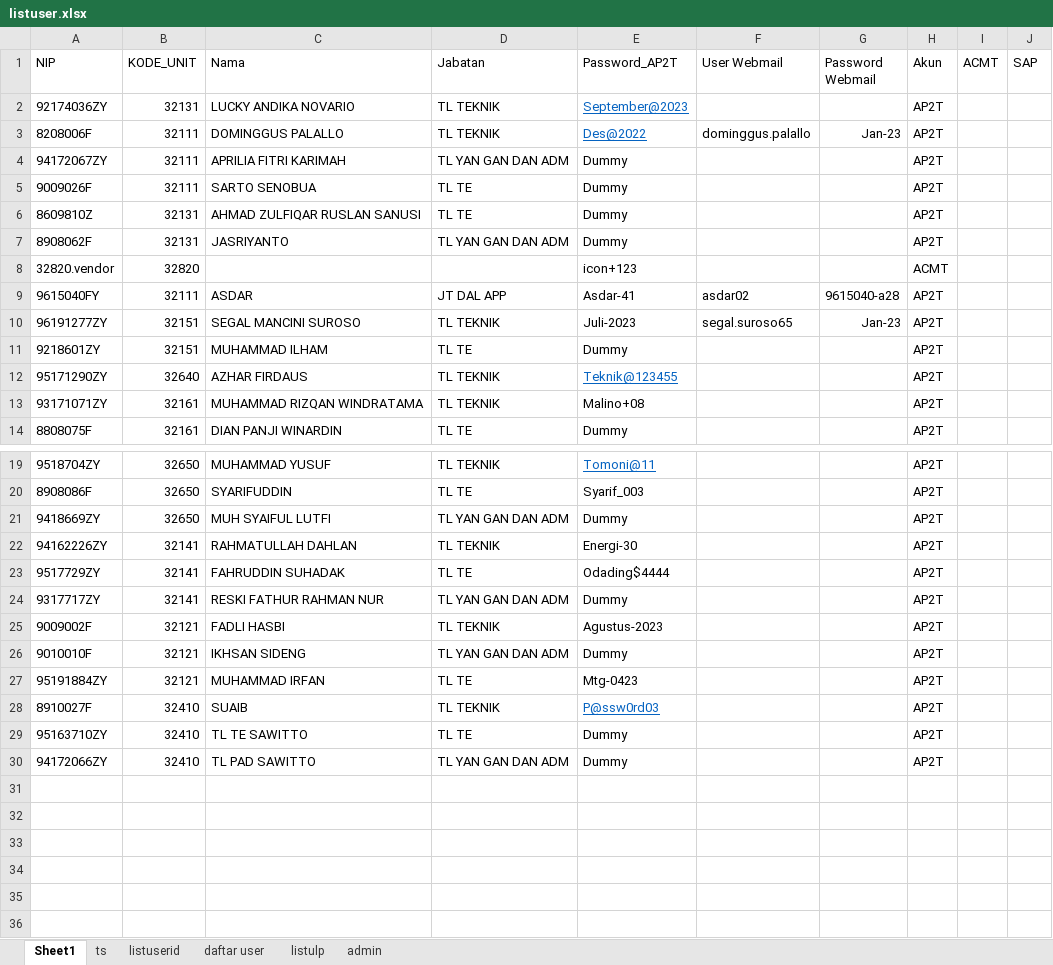
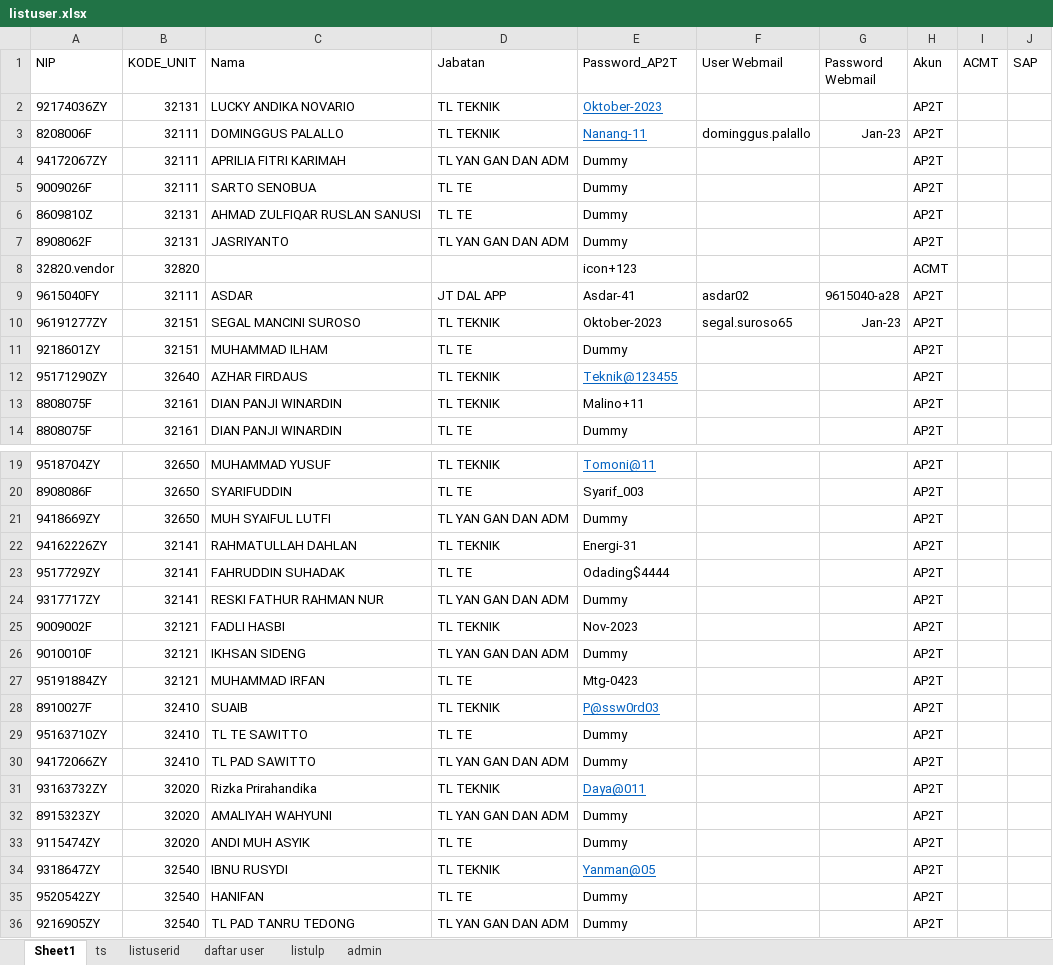
Before and after one commit to luthfillawliet/NEWASMENTE, an Excel workbook: data/listuser/listuser.xlsx, sheet Sheet1, drawn as a sheet; only a part is shown, gaps mark what is left out; values as stored, in another font and other column widths than the file's, no borders; the diff names each change by its address in the sheet, - before the commit and + after, or states it on an @@ line.

```diff
--- a/data/listuser/listuser.xlsx (sheet Sheet1)
+++ b/data/listuser/listuser.xlsx (sheet Sheet1)
-E2 (Password_AP2T): September@2023
+E2 (Password_AP2T): Oktober-2023
-E3 (Password_AP2T): Des@2022
+E3 (Password_AP2T): Nanang-11
-E10 (Password_AP2T): Juli-2023
+E10 (Password_AP2T): Oktober-2023
-A13 (NIP): 93171071ZY
+A13 (NIP): 8808075F
-C13 (Nama): MUHAMMAD RIZQAN WINDRATAMA
+C13 (Nama): DIAN PANJI WINARDIN
-E13 (Password_AP2T): Malino+08
+E13 (Password_AP2T): Malino+11
-E22 (Password_AP2T): Energi-30
+E22 (Password_AP2T): Energi-31
-E25 (Password_AP2T): Agustus-2023
+E25 (Password_AP2T): Nov-2023
+row 31: 93163732ZY | 32020 | Rizka Prirahandika | TL TEKNIK | Daya@011 |  |  | AP2T
+row 32: 8915323ZY | 32020 | AMALIYAH WAHYUNI | TL YAN GAN DAN ADM | Dummy |  |  | AP2T
+row 33: 9115474ZY | 32020 | ANDI MUH ASYIK | TL TE | Dummy |  |  | AP2T
+row 34: 9318647ZY | 32540 | IBNU RUSYDI | TL TEKNIK | Yanman@05 |  |  | AP2T
+row 35: 9520542ZY | 32540 | HANIFAN | TL TE | Dummy |  |  | AP2T
+row 36: 9216905ZY | 32540 | TL PAD TANRU TEDONG | TL YAN GAN DAN ADM | Dummy |  |  | AP2T
```
Also changed, not shown: sheet listuserid, data/listuser/command.xlsx, 14 other files.
